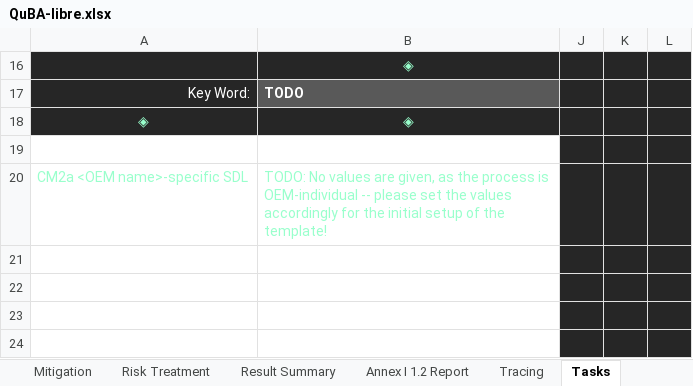
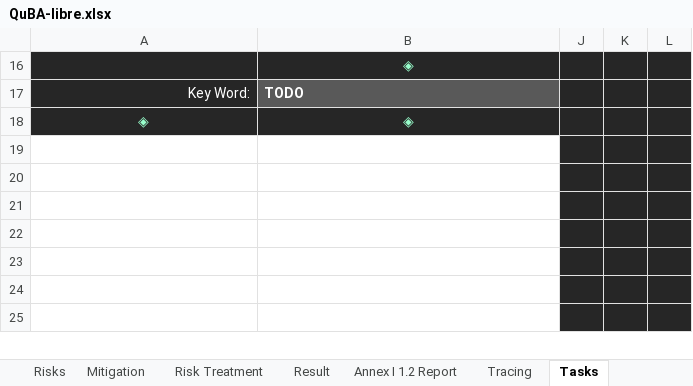
Before and after one commit to SICKAG/QuBA-libre, an Excel workbook: QuBA-libre.xlsx, sheet Tasks, drawn as a sheet; only a part is shown; the shorter side is filled out with more unchanged rows; values as stored, in another font and other column widths than the file's, no borders; table styles not drawn; the diff names each change by its address in the sheet, - before the commit and + after, or states it on an @@ line.

```diff
--- a/QuBA-libre.xlsx (sheet Tasks)
+++ b/QuBA-libre.xlsx (sheet Tasks)
-sheet tab: Result Summary
+sheet tab: Result
-row 20: CM2a <OEM name>-specific SDL | TODO: No values are given, as the process is OEM-individual -- please set the values accordingly for the initial setup of the template!
+row 20: (empty)
```
Also changed, not shown: sheet Tracing, sheet Questions, sheet README, sheet Assumptions, sheet Questionnaire, sheet Countermeasures, 12 more sheets, other sheet tabs, formulas that keep their value, hidden cells, 1 other file.
